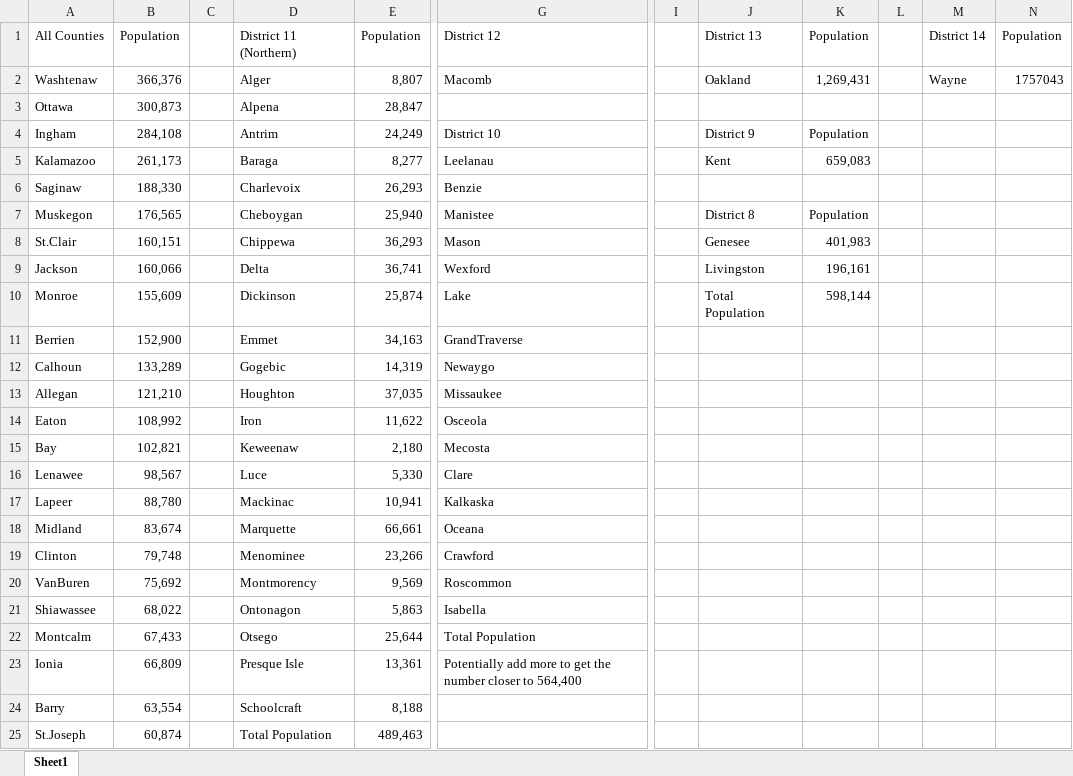
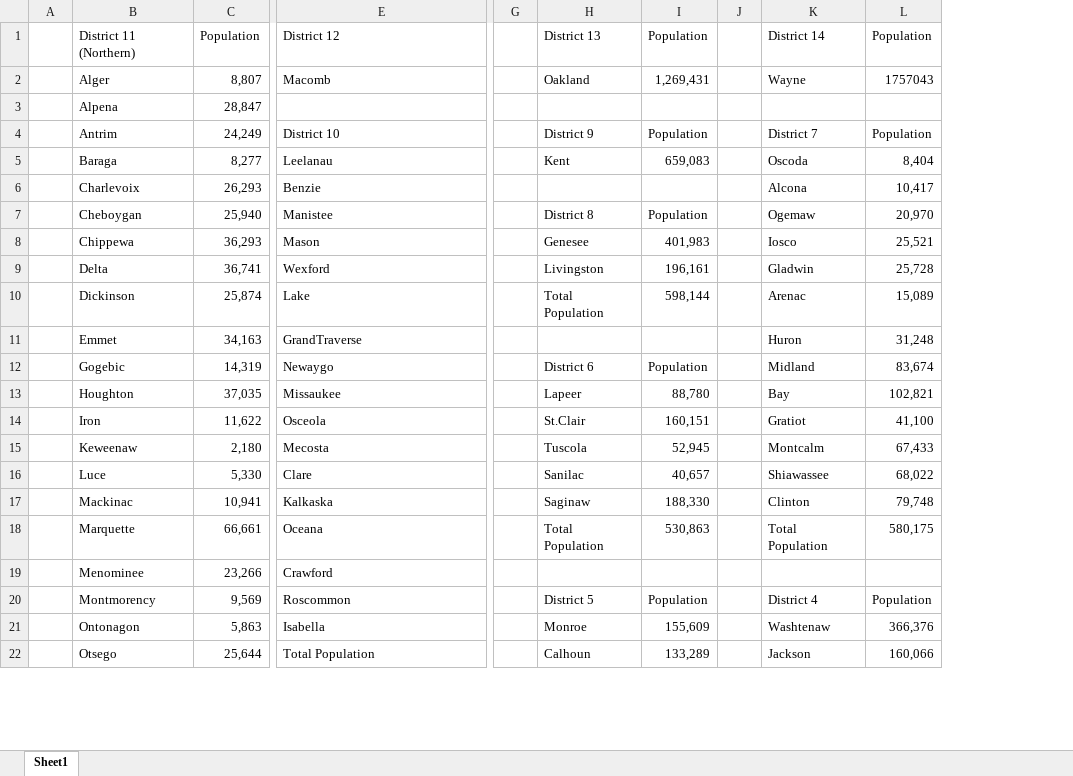
Before and after one commit to jaimon/DataScience, an Excel workbook: Decision_analytics/Module6/Manual District Reassignment.xlsx, sheet Sheet1, drawn as a sheet; only a part is shown, gaps mark what is left out; values as stored, in another font and other column widths than the file's, no cell formats; conditional formats and table styles not drawn; removed rows and columns are numbered as before the commit, all else as after; rows hold the shown columns only; the diff covers the shown part only; the diff names each change by its address in the sheet, - before the commit and + after, or states it on an @@ line.

Commit message:
Addition of saved manual district assignment excel.

```diff
--- a/Decision_analytics/Module6/Manual District Reassignment.xlsx (sheet Sheet1)
+++ b/Decision_analytics/Module6/Manual District Reassignment.xlsx (sheet Sheet1)
-column A, rows 1-22: All Counties | Washtenaw | Ottawa | Ingham | Kalamazoo | Saginaw | Muskegon | St.Clair | Jackson | Monroe | Berrien | Calhoun | Allegan | Eaton | Bay | Lenawee | Lapeer | Midland | Clinton | VanBuren | Shiawassee | Montcalm
-column B, rows 1-22: Population | 366,376 | 300,873 | 284,108 | 261,173 | 188,330 | 176,565 | 160,151 | 160,066 | 155,609 | 152,900 | 133,289 | 121,210 | 108,992 | 102,821 | 98,567 | 88,780 | 83,674 | 79,748 | 75,692 | 68,022 | 67,433
-column M, rows 1-2: District 14 | Wayne
-column N, rows 1-2: Population | 1757043
+column K, rows 1-22: District 14 | Wayne |  | District 7 | Oscoda | Alcona | Ogemaw | Iosco | Gladwin | Arenac | Huron | Midland | Bay | Gratiot | Montcalm | Shiawassee | Clinton | Total Population |  | District 4 | Washtenaw | Jackson
+column L, rows 1-22: Population | 1757043 |  | Population | 8,404 | 10,417 | 20,970 | 25,521 | 25,728 | 15,089 | 31,248 | 83,674 | 102,821 | 41,100 | 67,433 | 68,022 | 79,748 | 580,175 |  | Population | 366,376 | 160,066
-H12: (empty)
+H12: District 6
-I12: (empty)
+I12: Population
-H13: (empty)
+H13: Lapeer
-I13: (empty)
+I13: 88,780
-H14: (empty)
+H14: St.Clair
-I14: (empty)
+I14: 160,151
-H15: (empty)
+H15: Tuscola
-I15: (empty)
+I15: 52,945
-H16: (empty)
+H16: Sanilac
-I16: (empty)
+I16: 40,657
-H17: (empty)
+H17: Saginaw
-I17: (empty)
+I17: 188,330
-H18: (empty)
+H18: Total Population
-I18: (empty)
+I18: 530,863
-H20: (empty)
+H20: District 5
-I20: (empty)
+I20: Population
-H21: (empty)
+H21: Monroe
-I21: (empty)
+I21: 155,609
-H22: (empty)
+H22: Calhoun
-I22: (empty)
+I22: 133,289
-row 23: Ionia | 66,809 |  | Presque Isle | 13,361 | Potentially add more to get the number closer to 564,400
-row 24: Barry | 63,554 |  | Schoolcraft | 8,188
-row 25: St.Joseph | 60,874 |  | Total Population | 489,463
```
Also changed, not shown: 1 removed row and 49 edited cells elsewhere in this sheet, cell formats, formulas that keep their value.
